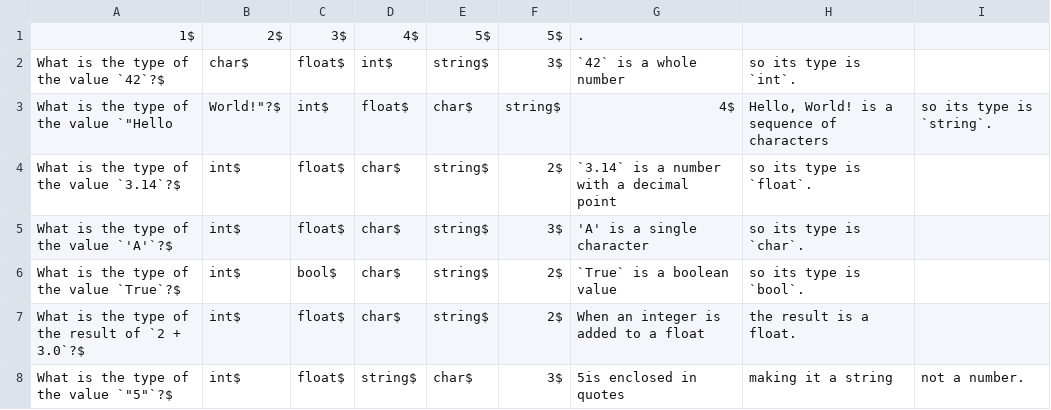
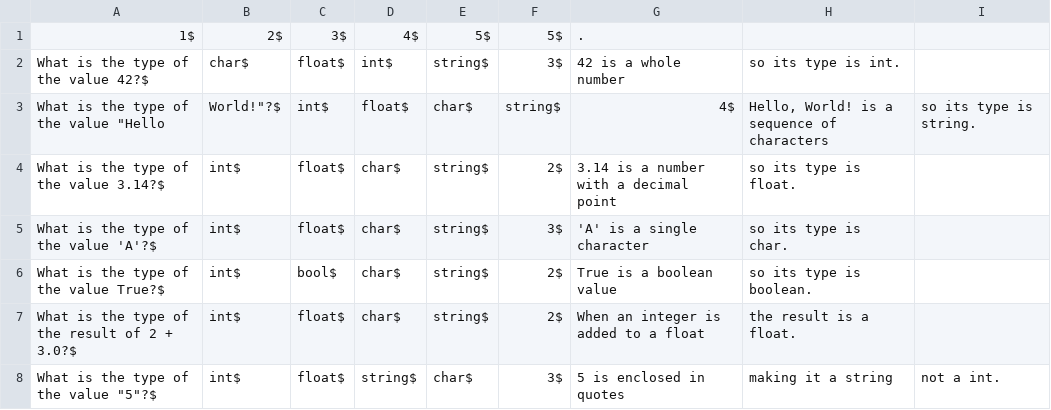
Before and after one commit to AviadR1998/CodeCraze, a CSV file: uploadQuestions/VarCSV.csv, drawn as a sheet.

```diff
--- a/uploadQuestions/VarCSV.csv
+++ b/uploadQuestions/VarCSV.csv
@@ -1,8 +1,8 @@
 1$,2$,3$,4$,5$,5$,.
-What is the type of the value `42`?$,char$,float$,int$,string$,3$,`42` is a whole number, so its type is `int`.
-What is the type of the value `"Hello, World!"?$,int$,float$,char$,string$,4$,"Hello, World!" is a sequence of characters, so its type is `string`.
-What is the type of the value `3.14`?$,int$,float$,char$,string$,2$,`3.14` is a number with a decimal point, so its type is `float`.
-What is the type of the value `'A'`?$,int$,float$,char$,string$,3$,'A' is a single character, so its type is `char`.
-What is the type of the value `True`?$,int$,bool$,char$,string$,2$,`True` is a boolean value, so its type is `bool`.
-What is the type of the result of `2 + 3.0`?$,int$,float$,char$,string$,2$,When an integer is added to a float, the result is a float.
-What is the type of the value `"5"`?$,int$,float$,string$,char$,3$,"5"is enclosed in quotes, making it a string, not a number.
+What is the type of the value 42?$,char$,float$,int$,string$,3$,42 is a whole number, so its type is int.
+What is the type of the value "Hello, World!"?$,int$,float$,char$,string$,4$,"Hello, World!" is a sequence of characters, so its type is string.
+What is the type of the value 3.14?$,int$,float$,char$,string$,2$,3.14 is a number with a decimal point, so its type is float.
+What is the type of the value 'A'?$,int$,float$,char$,string$,3$,'A' is a single character, so its type is char.
+What is the type of the value True?$,int$,bool$,char$,string$,2$,True is a boolean value, so its type is boolean.
+What is the type of the result of 2 + 3.0?$,int$,float$,char$,string$,2$,When an integer is added to a float, the result is a float.
+What is the type of the value "5"?$,int$,float$,string$,char$,3$,"5" is enclosed in quotes, making it a string, not a int.
```
Also changed, not shown: 22 other files.
